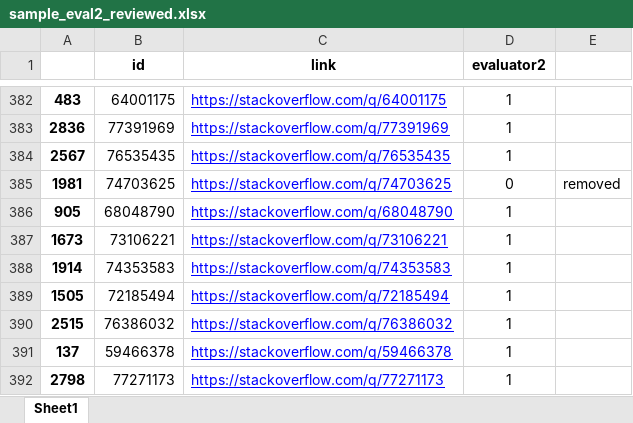
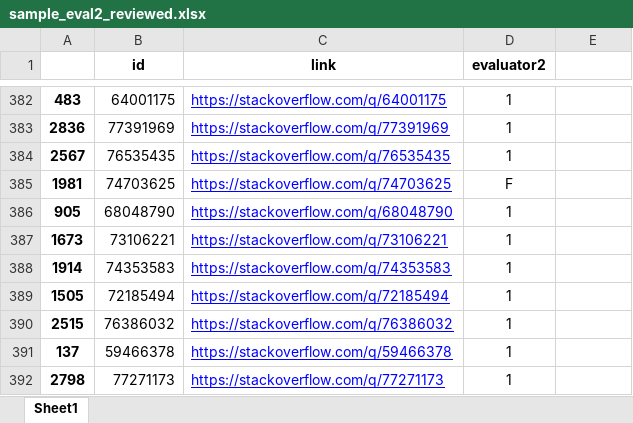
Before and after one commit to sandro-hernandez/GA_Developer_Needs_replication_package, an Excel workbook: Taxonomy/data/sample_eval2_reviewed.xlsx, sheet Sheet1, drawn as a sheet; only a part is shown, gaps mark what is left out; values as stored, in another font and other column widths than the file's, no borders; the diff covers the shown part only; the diff names each change by its address in the sheet, - before the commit and + after, or states it on an @@ line.

```diff
--- a/Taxonomy/data/sample_eval2_reviewed.xlsx (sheet Sheet1)
+++ b/Taxonomy/data/sample_eval2_reviewed.xlsx (sheet Sheet1)
-D385 (evaluator2): 0
+D385 (evaluator2): F
-E385: removed
+E385: (empty)
```
Also changed, not shown: 10 edited cells elsewhere in this sheet, Taxonomy/data/sample_eval1.xlsx, Taxonomy/data/sample_eval2.xlsx, 3 other files.
